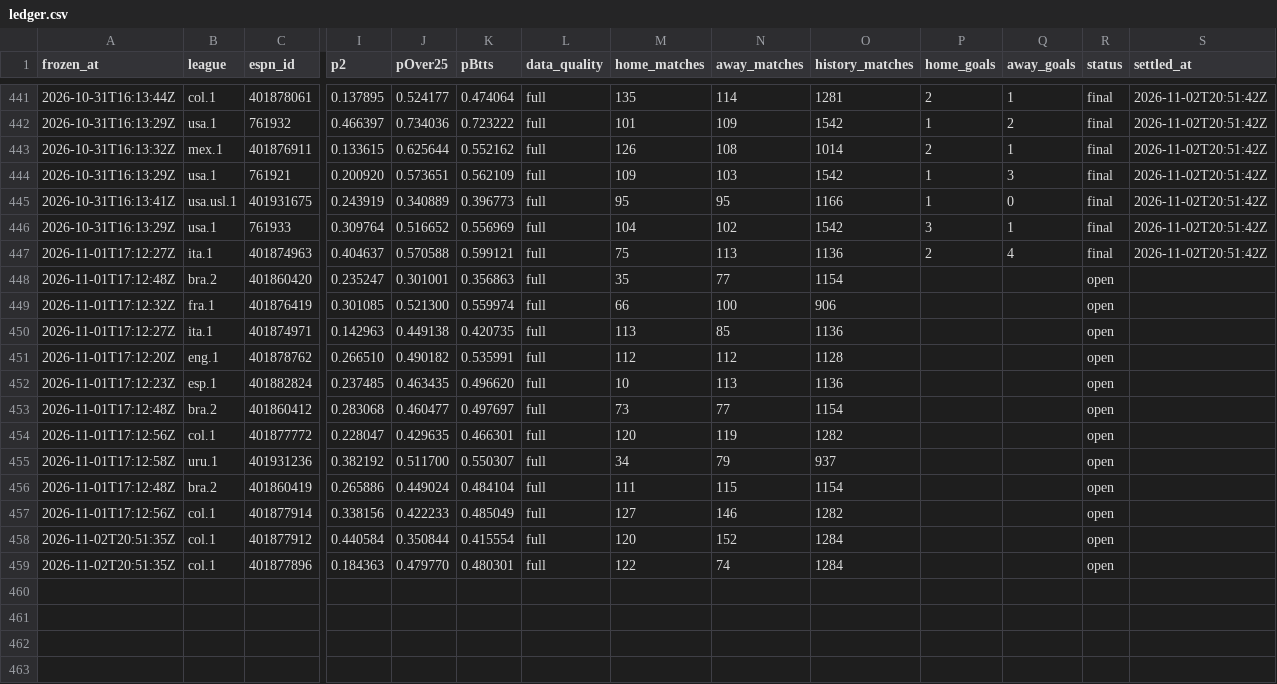
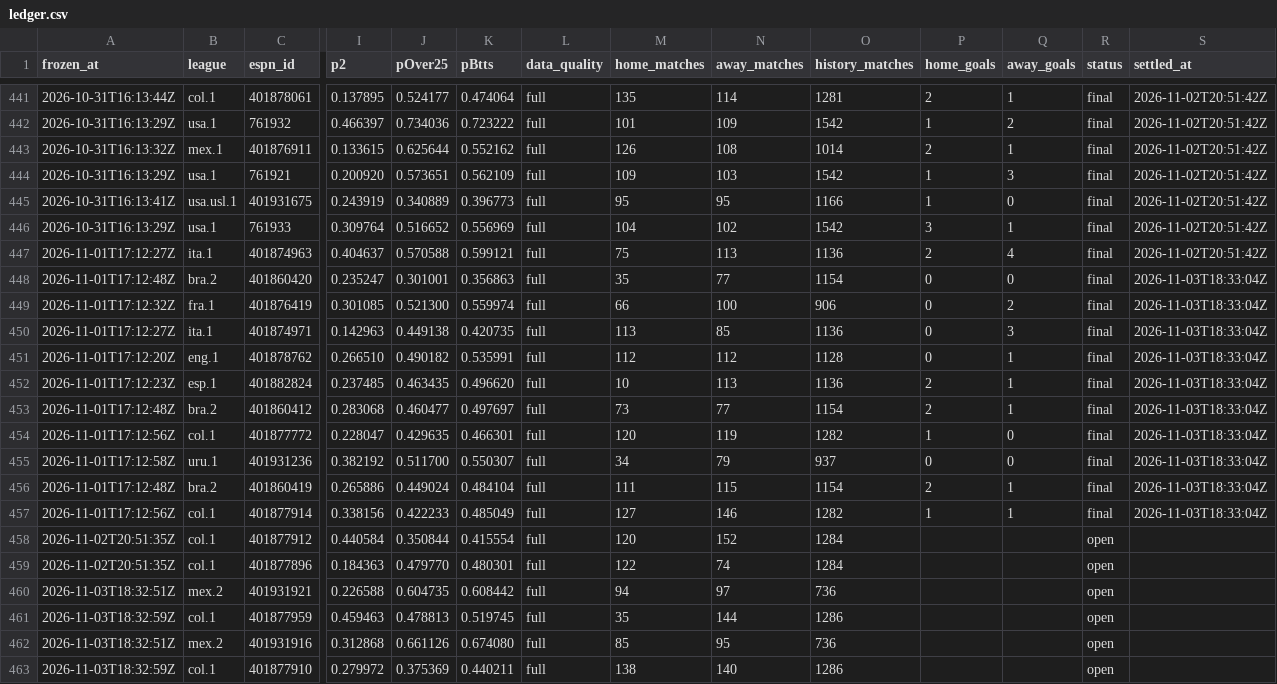
Before and after one commit to commodus67/commodus67.github.io, a CSV file: data/ledger.csv, drawn as a sheet; only a part is shown, gaps mark what is left out; rows hold the shown columns only; the diff names each change by its address in the sheet, - before the commit and + after, or states it on an @@ line.

```diff
--- a/data/ledger.csv
+++ b/data/ledger.csv
-P448:P451 (home_goals): (empty)
+P448:P451 (home_goals): 0
-Q448 (away_goals): (empty)
+Q448 (away_goals): 0
-R448:R457 (status): open
+R448:R457 (status): final
-S448:S457 (settled_at): (empty)
+S448:S457 (settled_at): 2026-11-03T18:33:04Z
-Q449 (away_goals): (empty)
+Q449 (away_goals): 2
-Q450 (away_goals): (empty)
+Q450 (away_goals): 3
-Q451:Q453 (away_goals): (empty)
+Q451:Q453 (away_goals): 1
-P452:P453 (home_goals): (empty)
+P452:P453 (home_goals): 2
-P454 (home_goals): (empty)
+P454 (home_goals): 1
-Q454:Q455 (away_goals): (empty)
+Q454:Q455 (away_goals): 0
-P455 (home_goals): (empty)
+P455 (home_goals): 0
-P456 (home_goals): (empty)
+P456 (home_goals): 2
-Q456:Q457 (away_goals): (empty)
+Q456:Q457 (away_goals): 1
-P457 (home_goals): (empty)
+P457 (home_goals): 1
+row 460: 2026-11-03T18:32:51Z | mex.2 | 401931921 | 0.226588 | 0.604735 | 0.608442 | full | 94 | 97 | 736 |  |  | open
+row 461: 2026-11-03T18:32:59Z | col.1 | 401877959 | 0.459463 | 0.478813 | 0.519745 | full | 35 | 144 | 1286 |  |  | open
+row 462: 2026-11-03T18:32:51Z | mex.2 | 401931916 | 0.312868 | 0.661126 | 0.674080 | full | 85 | 95 | 736 |  |  | open
+row 463: 2026-11-03T18:32:59Z | col.1 | 401877910 | 0.279972 | 0.375369 | 0.440211 | full | 138 | 140 | 1286 |  |  | open
```
Also changed, not shown: 3 other files.
